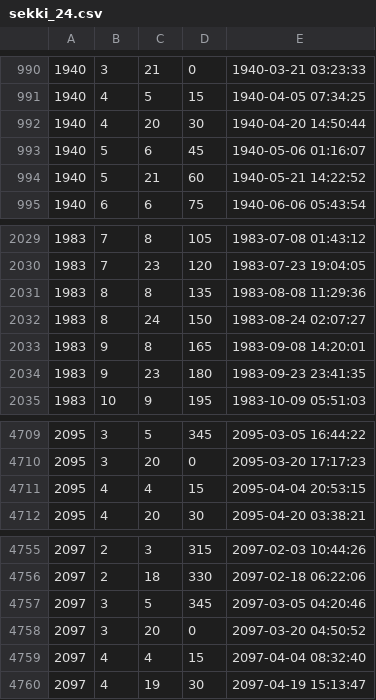
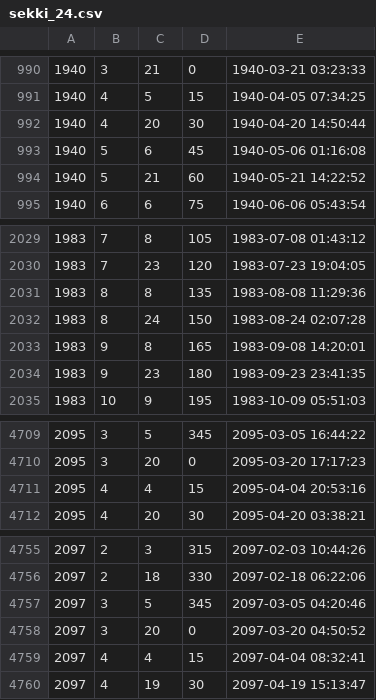
Before and after one commit to komasaru/CalendarF95, a CSV file: csv/sekki_24.csv, drawn as a sheet; only a part is shown, gaps mark what is left out.

```diff
--- a/csv/sekki_24.csv
+++ b/csv/sekki_24.csv
@@ -992,3 +992,3 @@
 1940, 4,20, 30,1940-04-20 14:50:44
-1940, 5, 6, 45,1940-05-06 01:16:07
+1940, 5, 6, 45,1940-05-06 01:16:08
 1940, 5,21, 60,1940-05-21 14:22:52
@@ -2031,3 +2031,3 @@
 1983, 8, 8,135,1983-08-08 11:29:36
-1983, 8,24,150,1983-08-24 02:07:27
+1983, 8,24,150,1983-08-24 02:07:28
 1983, 9, 8,165,1983-09-08 14:20:01
@@ -4710,3 +4710,3 @@
 2095, 3,20,  0,2095-03-20 17:17:23
-2095, 4, 4, 15,2095-04-04 20:53:15
+2095, 4, 4, 15,2095-04-04 20:53:16
 2095, 4,20, 30,2095-04-20 03:38:21
@@ -4758,3 +4758,3 @@
 2097, 3,20,  0,2097-03-20 04:50:52
-2097, 4, 4, 15,2097-04-04 08:32:40
+2097, 4, 4, 15,2097-04-04 08:32:41
 2097, 4,19, 30,2097-04-19 15:13:47
```
Also changed, not shown: csv/holiday.csv, csv/moon.csv, 4 other files.
